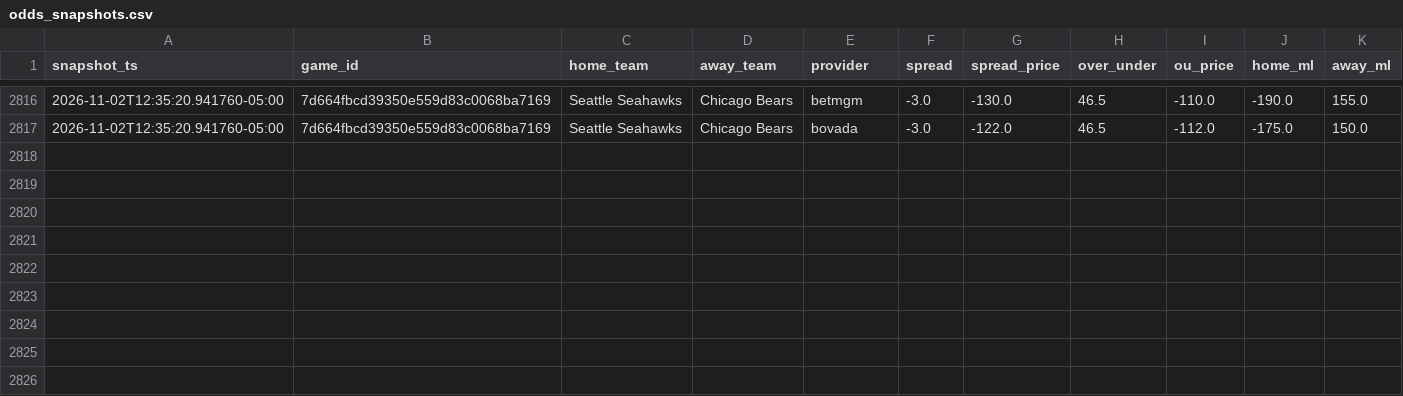
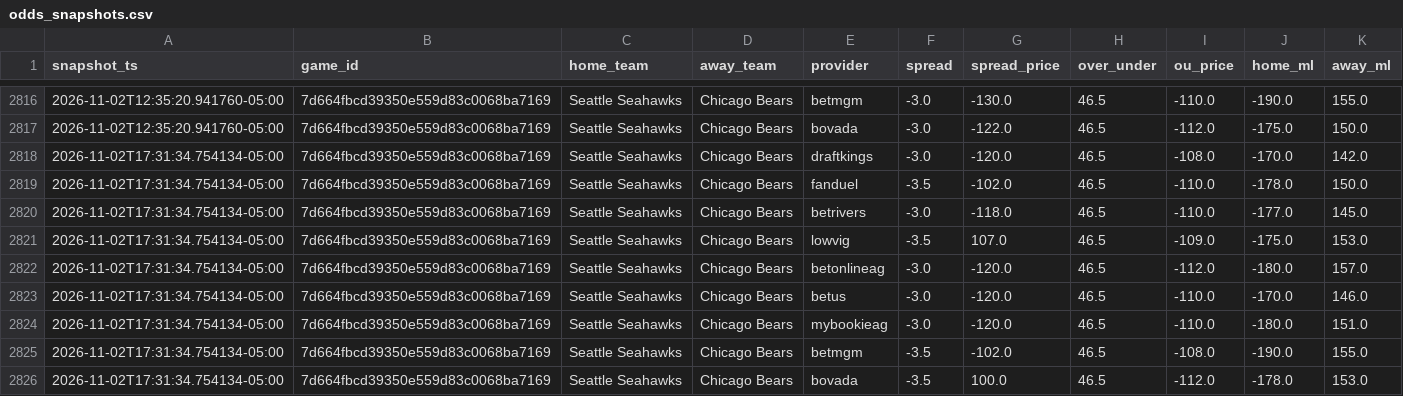
Before and after one commit to vladk-III/NFL-Football, a CSV file: data/odds_snapshots.csv, drawn as a sheet; only a part is shown, gaps mark what is left out.

Commit message:
data: auto snapshot —  wk [2026-11-02]

```diff
--- a/data/odds_snapshots.csv
+++ b/data/odds_snapshots.csv
@@ -2817 +2817,10 @@ snapshot_ts,game_id,home_team,away_team,provider,spread,spread_price,over_under,
 2026-11-02T12:35:20.941760-05:00,7d664fbcd39350e559d83c0068ba7169,Seattle Seahawks,Chicago Bears,bovada,-3.0,-122.0,46.5,-112.0,-175.0,150.0
+2026-11-02T17:31:34.754134-05:00,7d664fbcd39350e559d83c0068ba7169,Seattle Seahawks,Chicago Bears,draftkings,-3.0,-120.0,46.5,-108.0,-170.0,142.0
+2026-11-02T17:31:34.754134-05:00,7d664fbcd39350e559d83c0068ba7169,Seattle Seahawks,Chicago Bears,fanduel,-3.5,-102.0,46.5,-110.0,-178.0,150.0
+2026-11-02T17:31:34.754134-05:00,7d664fbcd39350e559d83c0068ba7169,Seattle Seahawks,Chicago Bears,betrivers,-3.0,-118.0,46.5,-110.0,-177.0,145.0
+2026-11-02T17:31:34.754134-05:00,7d664fbcd39350e559d83c0068ba7169,Seattle Seahawks,Chicago Bears,lowvig,-3.5,107.0,46.5,-109.0,-175.0,153.0
+2026-11-02T17:31:34.754134-05:00,7d664fbcd39350e559d83c0068ba7169,Seattle Seahawks,Chicago Bears,betonlineag,-3.0,-120.0,46.5,-112.0,-180.0,157.0
+2026-11-02T17:31:34.754134-05:00,7d664fbcd39350e559d83c0068ba7169,Seattle Seahawks,Chicago Bears,betus,-3.0,-120.0,46.5,-110.0,-170.0,146.0
+2026-11-02T17:31:34.754134-05:00,7d664fbcd39350e559d83c0068ba7169,Seattle Seahawks,Chicago Bears,mybookieag,-3.0,-120.0,46.5,-110.0,-180.0,151.0
+2026-11-02T17:31:34.754134-05:00,7d664fbcd39350e559d83c0068ba7169,Seattle Seahawks,Chicago Bears,betmgm,-3.5,-102.0,46.5,-108.0,-190.0,155.0
+2026-11-02T17:31:34.754134-05:00,7d664fbcd39350e559d83c0068ba7169,Seattle Seahawks,Chicago Bears,bovada,-3.5,100.0,46.5,-112.0,-178.0,153.0
```
Also changed, not shown: data/weather.csv.
